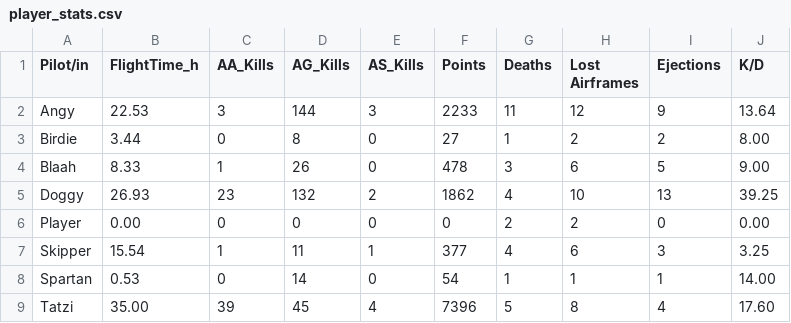
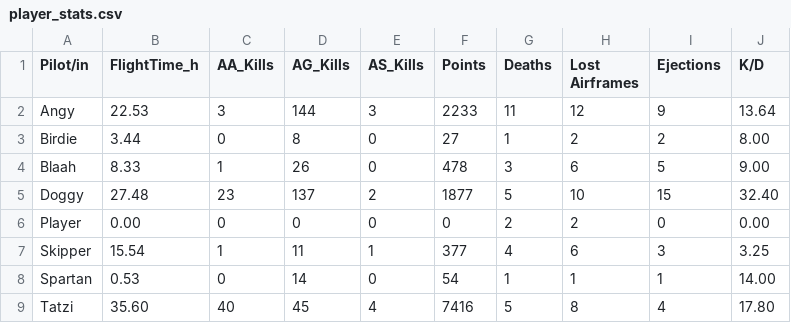
Before and after one commit to Ogeidkceurt/KCWebSta, a CSV file: docs/data/player_stats.csv, drawn as a sheet.

Commit message:
Automatisches DCS Statistik Update 2026-10-07 22:18:59

```diff
--- a/docs/data/player_stats.csv
+++ b/docs/data/player_stats.csv
@@ -4,3 +4,3 @@ Birdie,3.44,0,8,0,27,1,2,2,8.00
 Blaah,8.33,1,26,0,478,3,6,5,9.00
-Doggy,26.93,23,132,2,1862,4,10,13,39.25
+Doggy,27.48,23,137,2,1877,5,10,15,32.40
 Player,0.00,0,0,0,0,2,2,0,0.00
@@ -8,2 +8,2 @@ Skipper,15.54,1,11,1,377,4,6,3,3.25
 Spartan,0.53,0,14,0,54,1,1,1,14.00
-Tatzi,35.00,39,45,4,7396,5,8,4,17.60
+Tatzi,35.60,40,45,4,7416,5,8,4,17.80
```
